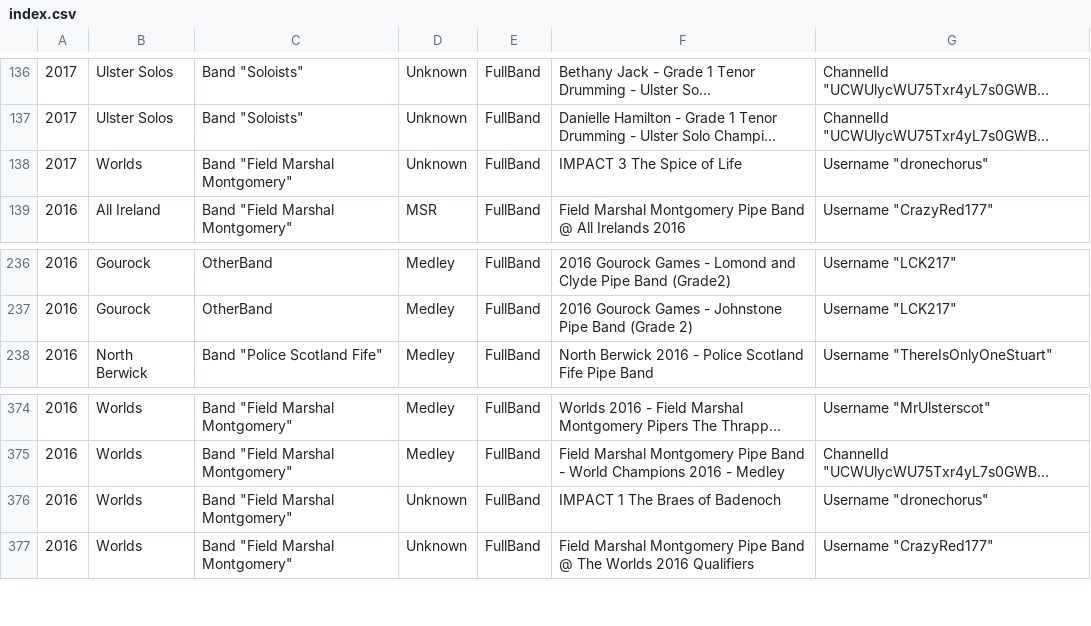
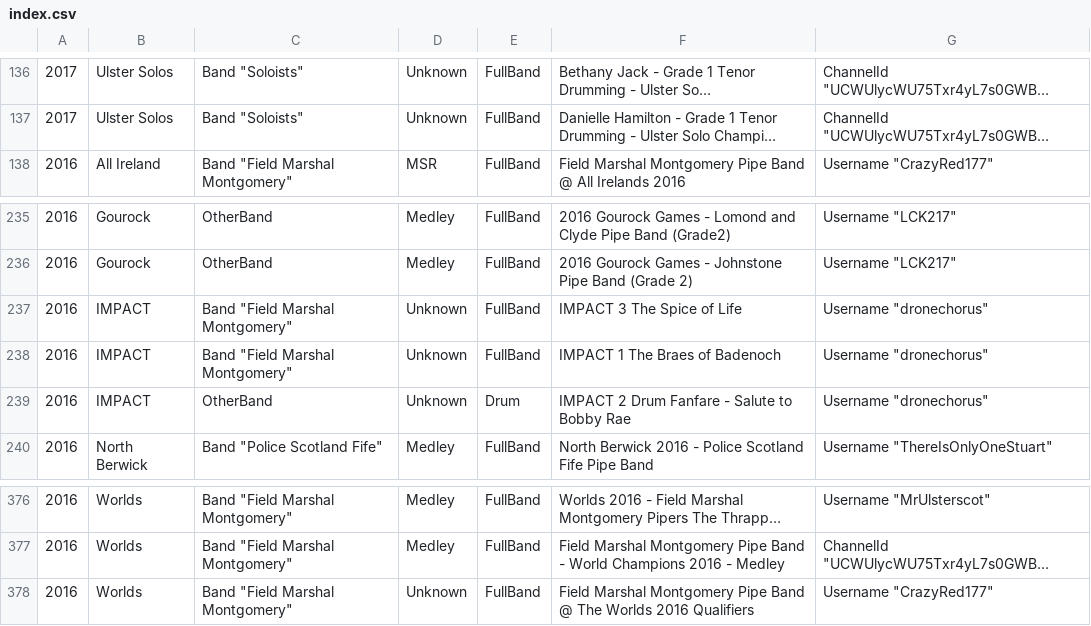
Before and after one commit to nkpart/into-the-circle, a CSV file: index.csv, drawn as a sheet; only a part is shown, gaps mark what is left out; long unchanged cells end in …; removed rows and columns are numbered as before the commit, all else as after; the diff names each change by its address in the sheet, - before the commit and + after, or states it on an @@ line.

```diff
--- a/index.csv
+++ b/index.csv
-row 138: 2017 | Worlds | Band "Field Marshal Montgomery" | Unknown | FullBand | IMPACT 3 The Spice of Life | Username "dronechorus"
+row 237: 2016 | IMPACT | Band "Field Marshal Montgomery" | Unknown | FullBand | IMPACT 3 The Spice of Life | Username "dronechorus"
+row 238: 2016 | IMPACT | Band "Field Marshal Montgomery" | Unknown | FullBand | IMPACT 1 The Braes of Badenoch | Username "dronechorus"
+row 239: 2016 | IMPACT | OtherBand | Unknown | Drum | IMPACT 2 Drum Fanfare - Salute to Bobby Rae | Username "dronechorus"
-row 376: 2016 | Worlds | Band "Field Marshal Montgomery" | Unknown | FullBand | IMPACT 1 The Braes of Badenoch | Username "dronechorus"
```
Also changed, not shown: missed.csv, 6 other files.
